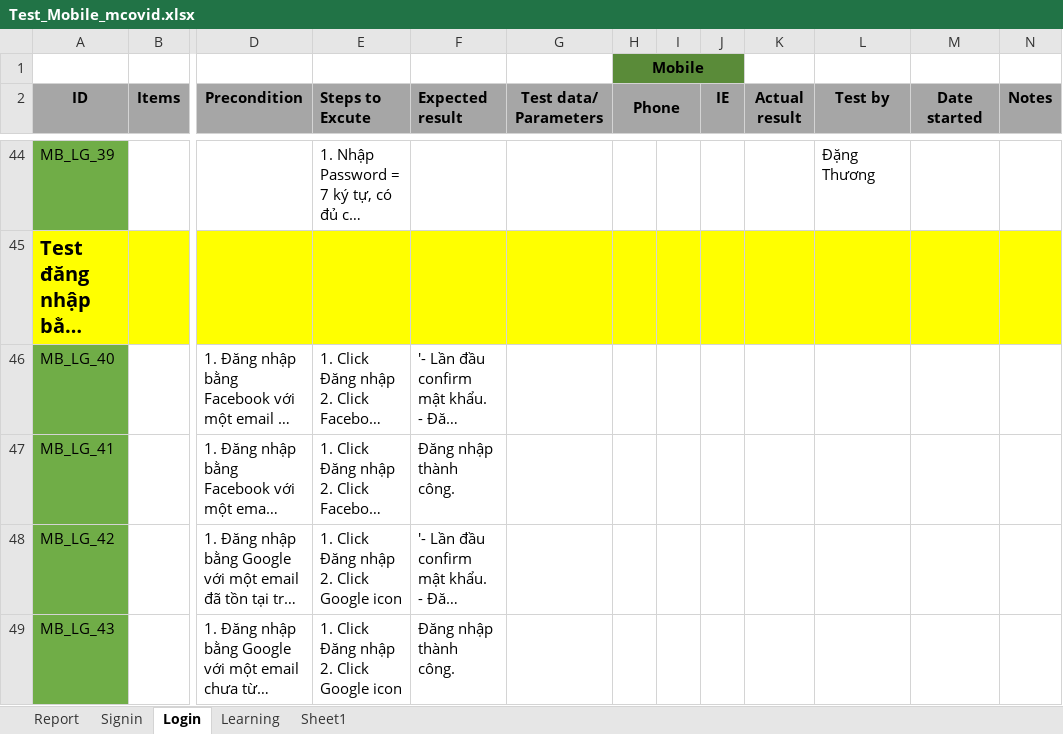
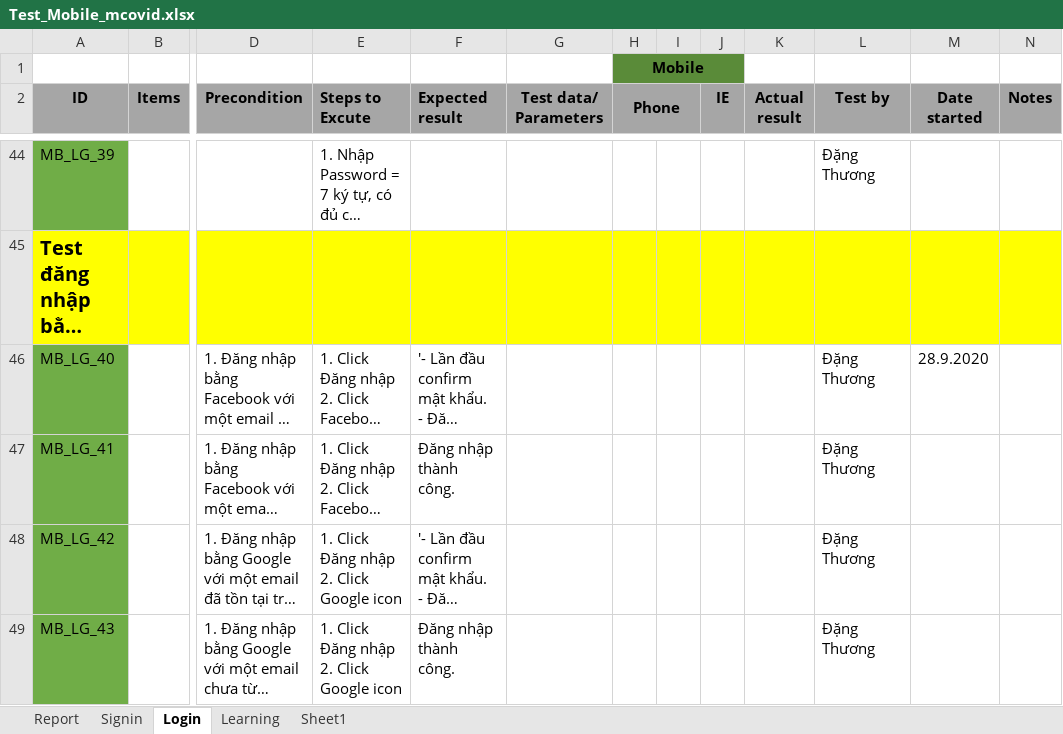
Before and after one commit to nhanleelab/ga-mcovid, an Excel workbook: Test_Mobile_mcovid.xlsx, sheet Login, drawn as a sheet; only a part is shown, gaps mark what is left out; long unchanged cells end in …; values as stored, in another font and other column widths than the file's, no borders; the diff names each change by its address in the sheet, - before the commit and + after, or states it on an @@ line.

```diff
--- a/Test_Mobile_mcovid.xlsx (sheet Login)
+++ b/Test_Mobile_mcovid.xlsx (sheet Login)
-L46:L49 (Test by): (empty)
+L46:L49 (Test by): Đặng Thương
-M46 (Date started): (empty)
+M46 (Date started): 28.9.2020
```
Also changed, not shown: sheet Learning.
